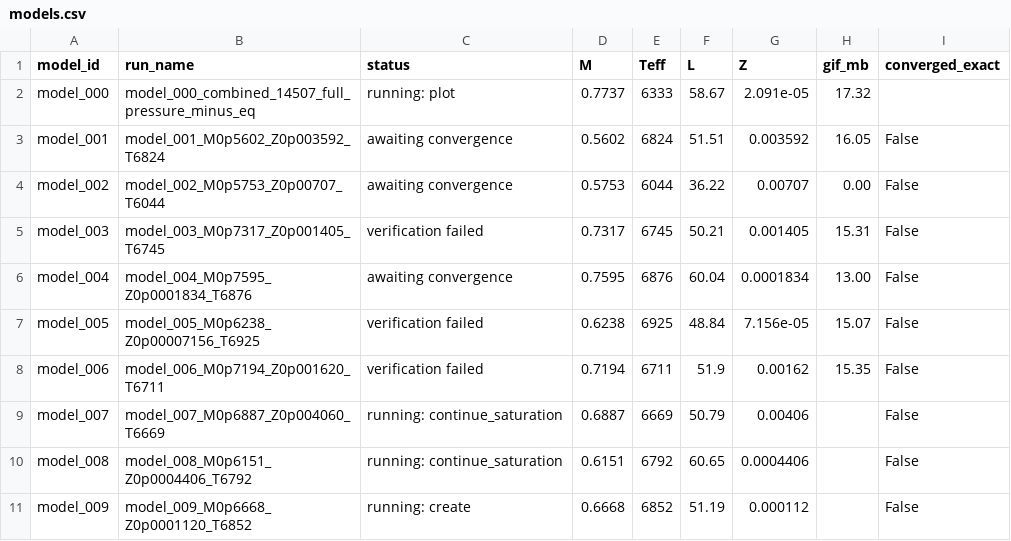
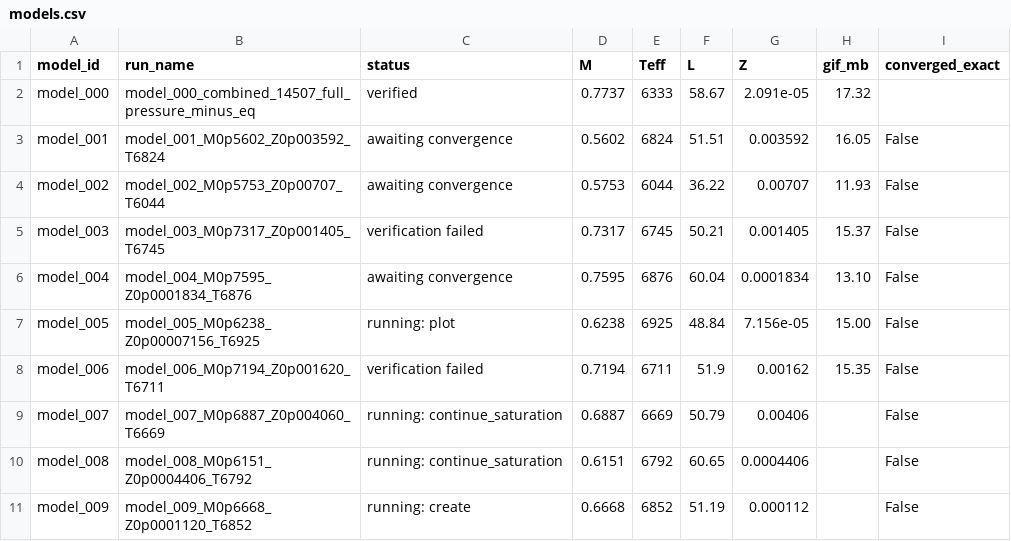
Before and after one commit to earlbellinger/kappa, a CSV file: site/metadata/models.csv, drawn as a sheet.

Commit message:
Refresh batch status snapshot

```diff
--- a/site/metadata/models.csv
+++ b/site/metadata/models.csv
@@ -1,8 +1,8 @@
 model_id,run_name,status,M,Teff,L,Z,gif_mb,converged_exact
-model_000,model_000_combined_14507_full_pressure_minus_eq,running: plot,0.7737,6333,58.67,2.091e-05,17.32,
+model_000,model_000_combined_14507_full_pressure_minus_eq,verified,0.7737,6333,58.67,2.091e-05,17.32,
 model_001,model_001_M0p5602_Z0p003592_T6824,awaiting convergence,0.5602,6824,51.51,0.003592,16.05,False
-model_002,model_002_M0p5753_Z0p00707_T6044,awaiting convergence,0.5753,6044,36.22,0.00707,0.00,False
-model_003,model_003_M0p7317_Z0p001405_T6745,verification failed,0.7317,6745,50.21,0.001405,15.31,False
-model_004,model_004_M0p7595_Z0p0001834_T6876,awaiting convergence,0.7595,6876,60.04,0.0001834,13.00,False
-model_005,model_005_M0p6238_Z0p00007156_T6925,verification failed,0.6238,6925,48.84,7.156e-05,15.07,False
+model_002,model_002_M0p5753_Z0p00707_T6044,awaiting convergence,0.5753,6044,36.22,0.00707,11.93,False
+model_003,model_003_M0p7317_Z0p001405_T6745,verification failed,0.7317,6745,50.21,0.001405,15.37,False
+model_004,model_004_M0p7595_Z0p0001834_T6876,awaiting convergence,0.7595,6876,60.04,0.0001834,13.10,False
+model_005,model_005_M0p6238_Z0p00007156_T6925,running: plot,0.6238,6925,48.84,7.156e-05,15.00,False
 model_006,model_006_M0p7194_Z0p001620_T6711,verification failed,0.7194,6711,51.9,0.00162,15.35,False
```
Also changed, not shown: site/metadata/convergence_summary_last100.csv, site/metadata/cycle_modulation_summary.csv, 32 other files.
